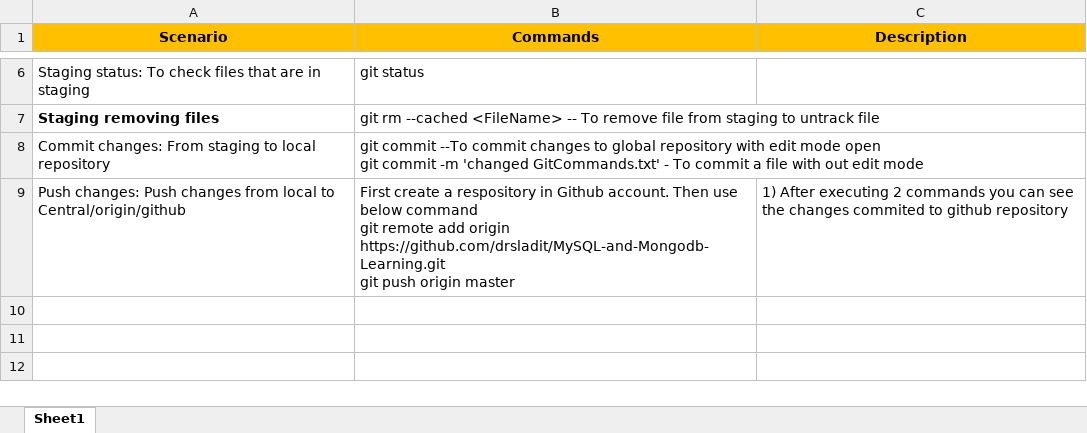
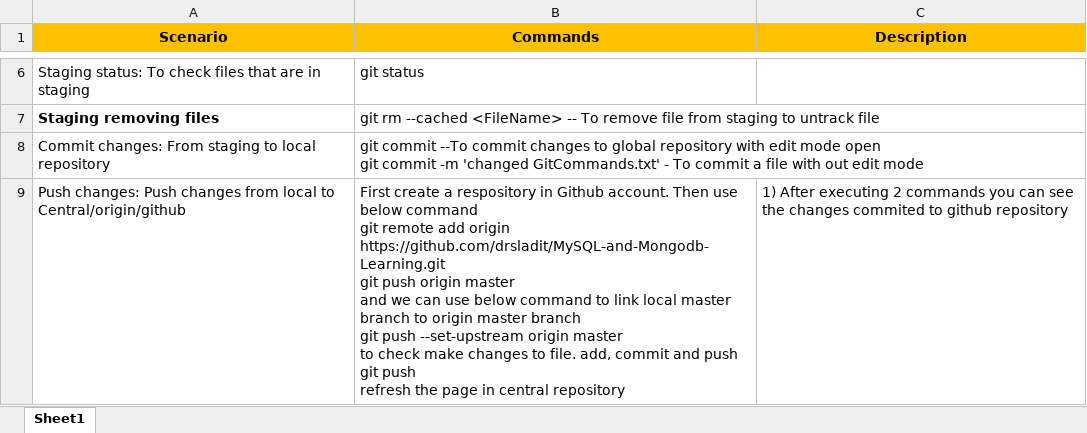
Before and after one commit to drsladit/Github-Learning-Repository, an Excel workbook: Git Commands.xlsx, sheet Sheet1, drawn as a sheet; only a part is shown, gaps mark what is left out; values as stored, in another font and other column widths than the file's, no borders; ↵ is a line break in a cell; the diff names each change by its address in the sheet, - before the commit and + after, or states it on an @@ line.

Commit message:
changes to excel

```diff
--- a/Git Commands.xlsx (sheet Sheet1)
+++ b/Git Commands.xlsx (sheet Sheet1)
-B9 (Commands): …origin master
+B9 (Commands): …origin master ↵ and we can use below command to link local master branch to origin master branch ↵ git push --set-upstream origin master ↵ to check make changes to file. add, commit and push ↵ git push ↵ refresh the page in central repository
```
